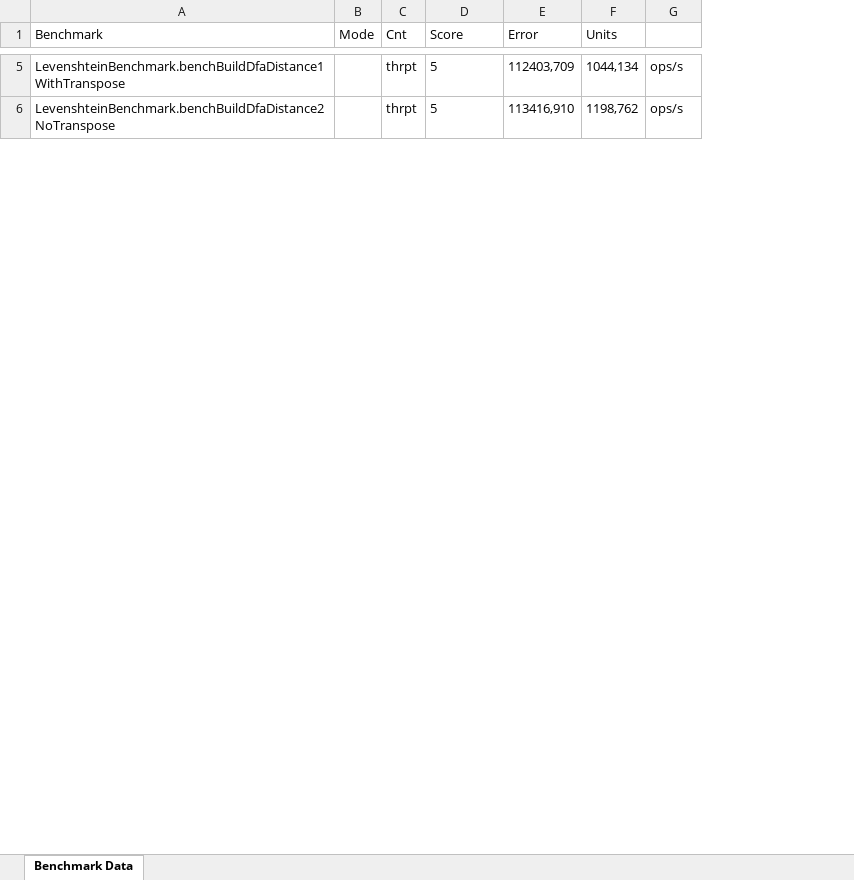
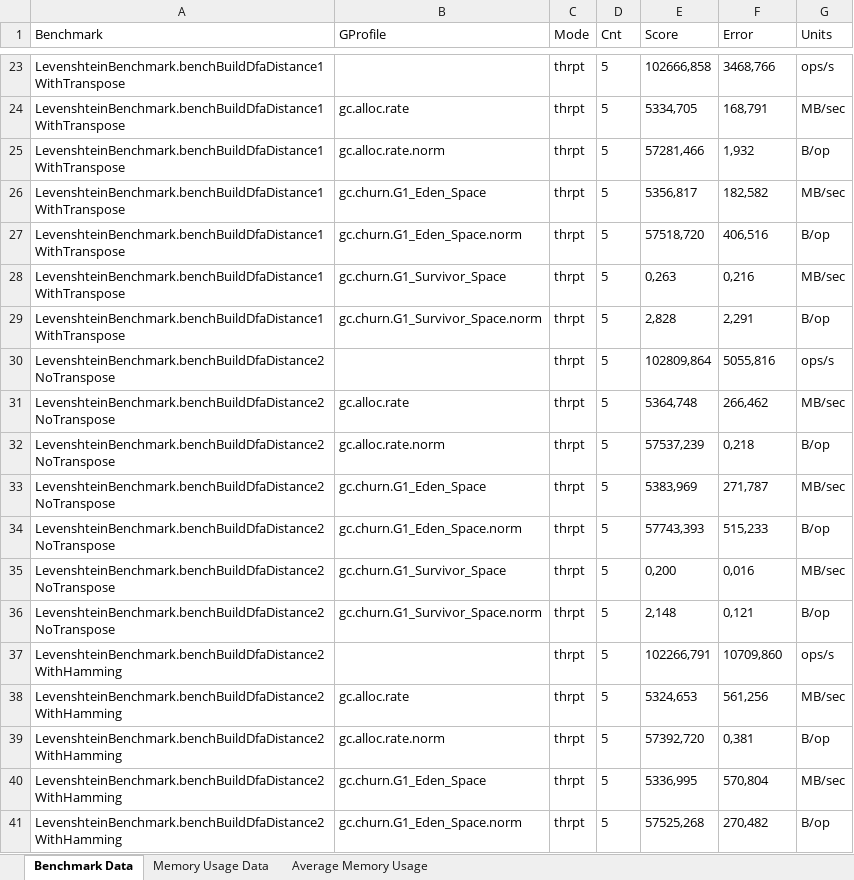
Before and after one commit to manuelsica/levenshtein_automa, an Excel workbook: Testing/Risultati/benchmark_results_bar_3_output.xlsx, sheet Benchmark Data, drawn as a sheet; only a part is shown, gaps mark what is left out; values as stored, in another font and other column widths than the file's, no borders; removed rows and columns are numbered as before the commit, all else as after; the diff covers the shown part only; the diff names each change by its address in the sheet, - before the commit and + after, or states it on an @@ line.

```diff
--- a/Testing/Risultati/benchmark_results_bar_3_output.xlsx (sheet Benchmark Data)
+++ b/Testing/Risultati/benchmark_results_bar_3_output.xlsx (sheet Benchmark Data)
+sheet tab: Memory Usage Data
+sheet tab: Average Memory Usage
+column B (GProfile), empty
-column F (Units), rows 5-6: 1044,134 | 1198,762
-G1: (empty)
+G1: Units
-C23 (Mode): (empty)
+C23 (Mode): thrpt
-D23 (Cnt): thrpt
+D23 (Cnt): 5
-E23 (Score): 5
+E23 (Score): 102666,858
-F23 (Error): 112403,709
+F23 (Error): 3468,766
+row 24: LevenshteinBenchmark.benchBuildDfaDistance1WithTranspose | gc.alloc.rate | thrpt | 5 | 5334,705 | 168,791 | MB/sec
+row 25: LevenshteinBenchmark.benchBuildDfaDistance1WithTranspose | gc.alloc.rate.norm | thrpt | 5 | 57281,466 | 1,932 | B/op
+row 26: LevenshteinBenchmark.benchBuildDfaDistance1WithTranspose | gc.churn.G1_Eden_Space | thrpt | 5 | 5356,817 | 182,582 | MB/sec
+row 27: LevenshteinBenchmark.benchBuildDfaDistance1WithTranspose | gc.churn.G1_Eden_Space.norm | thrpt | 5 | 57518,720 | 406,516 | B/op
+row 28: LevenshteinBenchmark.benchBuildDfaDistance1WithTranspose | gc.churn.G1_Survivor_Space | thrpt | 5 | 0,263 | 0,216 | MB/sec
+row 29: LevenshteinBenchmark.benchBuildDfaDistance1WithTranspose | gc.churn.G1_Survivor_Space.norm | thrpt | 5 | 2,828 | 2,291 | B/op
-C30 (Mode): (empty)
+C30 (Mode): thrpt
-D30 (Cnt): thrpt
+D30 (Cnt): 5
-E30 (Score): 5
+E30 (Score): 102809,864
-F30 (Error): 113416,910
+F30 (Error): 5055,816
+row 31: LevenshteinBenchmark.benchBuildDfaDistance2NoTranspose | gc.alloc.rate | thrpt | 5 | 5364,748 | 266,462 | MB/sec
+row 32: LevenshteinBenchmark.benchBuildDfaDistance2NoTranspose | gc.alloc.rate.norm | thrpt | 5 | 57537,239 | 0,218 | B/op
+row 33: LevenshteinBenchmark.benchBuildDfaDistance2NoTranspose | gc.churn.G1_Eden_Space | thrpt | 5 | 5383,969 | 271,787 | MB/sec
+row 34: LevenshteinBenchmark.benchBuildDfaDistance2NoTranspose | gc.churn.G1_Eden_Space.norm | thrpt | 5 | 57743,393 | 515,233 | B/op
+row 35: LevenshteinBenchmark.benchBuildDfaDistance2NoTranspose | gc.churn.G1_Survivor_Space | thrpt | 5 | 0,200 | 0,016 | MB/sec
+row 36: LevenshteinBenchmark.benchBuildDfaDistance2NoTranspose | gc.churn.G1_Survivor_Space.norm | thrpt | 5 | 2,148 | 0,121 | B/op
+row 37: LevenshteinBenchmark.benchBuildDfaDistance2WithHamming |  | thrpt | 5 | 102266,791 | 10709,860 | ops/s
+row 38: LevenshteinBenchmark.benchBuildDfaDistance2WithHamming | gc.alloc.rate | thrpt | 5 | 5324,653 | 561,256 | MB/sec
+row 39: LevenshteinBenchmark.benchBuildDfaDistance2WithHamming | gc.alloc.rate.norm | thrpt | 5 | 57392,720 | 0,381 | B/op
+row 40: LevenshteinBenchmark.benchBuildDfaDistance2WithHamming | gc.churn.G1_Eden_Space | thrpt | 5 | 5336,995 | 570,804 | MB/sec
+row 41: LevenshteinBenchmark.benchBuildDfaDistance2WithHamming | gc.churn.G1_Eden_Space.norm | thrpt | 5 | 57525,268 | 270,482 | B/op
```
Also changed, not shown: 82 added rows and 44 edited cells elsewhere in this sheet, Testing/Risultati/benchmark_results_Levenshtein_10_output.xlsx, Testing/Risultati/benchmark_results_Levenshtein_11_output.xlsx, 30 other files.
